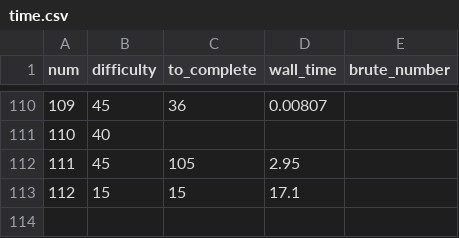
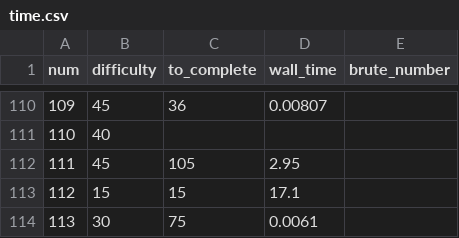
Before and after one commit to domspad/euler, a CSV file: time.csv, drawn as a sheet; only a part is shown, gaps mark what is left out.

```diff
--- a/time.csv
+++ b/time.csv
@@ -113 +113,2 @@ num,difficulty,to_complete,wall_time,brute_number
 112,15,15,17.1,
+113,30,75,0.0061,
```
Also changed, not shown: 1 other file.
